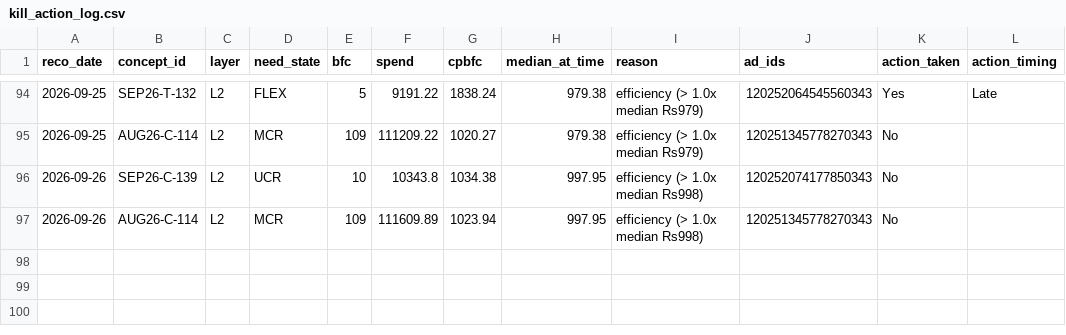
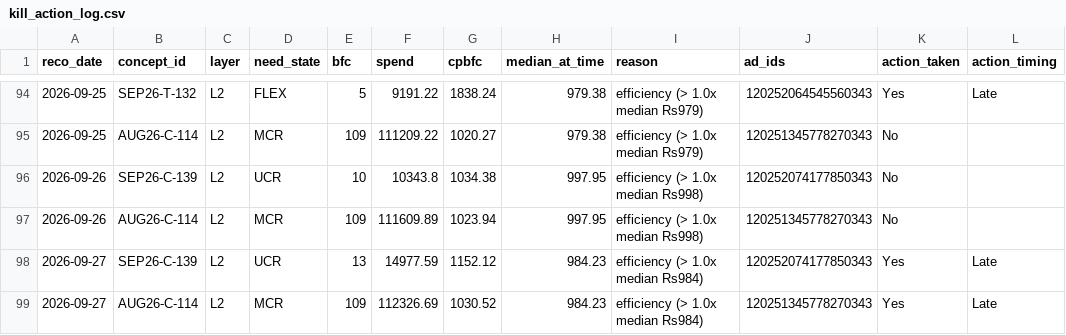
Before and after one commit to nikhilkajaria/wiom-rule-pass, a CSV file: kill_action_log.csv, drawn as a sheet; only a part is shown, gaps mark what is left out; the diff names each change by its address in the sheet, - before the commit and + after, or states it on an @@ line.

```diff
--- a/kill_action_log.csv
+++ b/kill_action_log.csv
+row 98: 2026-09-27 | SEP26-C-139 | L2 | UCR | 13 | 14977.59 | 1152.12 | 984.23 | efficiency (> 1.0x median Rs984) | 120252074177850343 | Yes | Late
+row 99: 2026-09-27 | AUG26-C-114 | L2 | MCR | 109 | 112326.69 | 1030.52 | 984.23 | efficiency (> 1.0x median Rs984) | 120251345778270343 | Yes | Late
```
Also changed, not shown: 3 other files.
